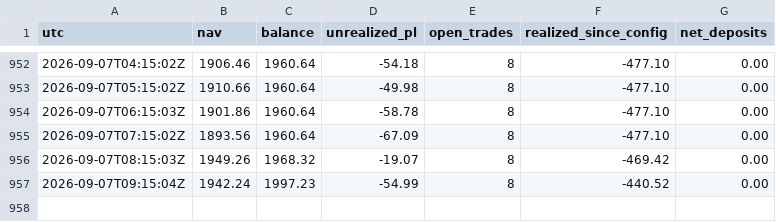
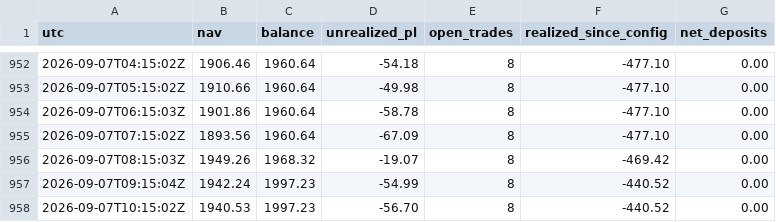
Before and after one commit to BrockStar3540/mr-scrooge-v6, a CSV file: livelog/equity.csv, drawn as a sheet; only a part is shown, gaps mark what is left out; the diff names each change by its address in the sheet, - before the commit and + after, or states it on an @@ line.

```diff
--- a/livelog/equity.csv
+++ b/livelog/equity.csv
+row 958: 2026-09-07T10:15:02Z | 1940.53 | 1997.23 | -56.70 | 8 | -440.52 | 0.00
```
Also changed, not shown: 2 other files.
